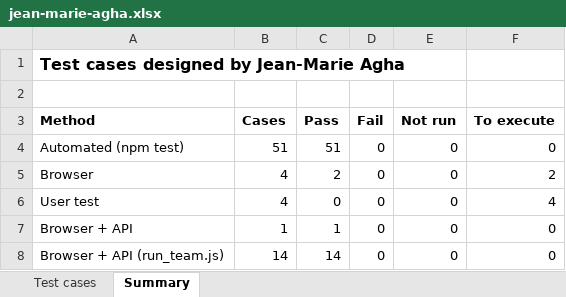
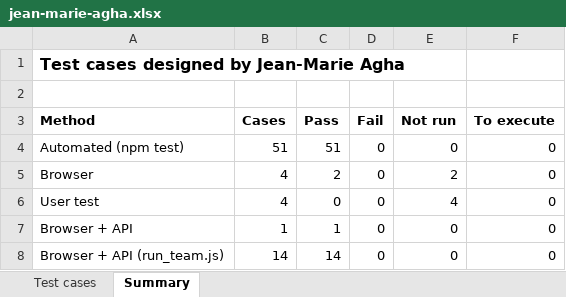
Before and after one commit to RayanChaar1/FoundU, an Excel workbook: docs/test-results/jean-marie-agha.xlsx, sheet Summary, drawn as a sheet; values as stored, in another font and other column widths than the file's, no borders; the diff names each change by its address in the sheet, - before the commit and + after, or states it on an @@ line.

Commit message:
Test results: usability cases recorded as not run (388 passed)
The six usability cases (TC-NFR-6.1 to 6.3) need a test with participants,
which did not take place before the submission; they are recorded as Not
run with that reason.  Totals: 388 pass, 3 fail, 29 not run, none left to
execute.

Refs #16

```diff
--- a/docs/test-results/jean-marie-agha.xlsx (sheet Summary)
+++ b/docs/test-results/jean-marie-agha.xlsx (sheet Summary)
-E5 (Not run): 0
+E5 (Not run): 2
-F5 (To execute): 2
+F5 (To execute): 0
-E6 (Not run): 0
+E6 (Not run): 4
-F6 (To execute): 4
+F6 (To execute): 0
```
Also changed, not shown: sheet Test cases, 1 other file.
